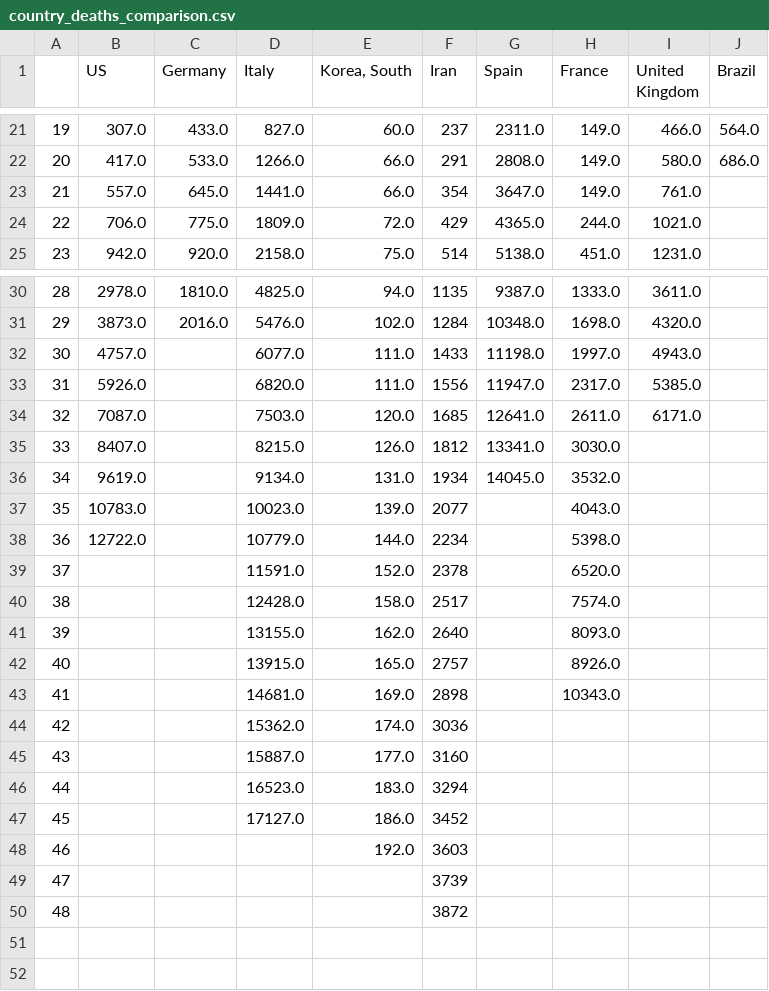
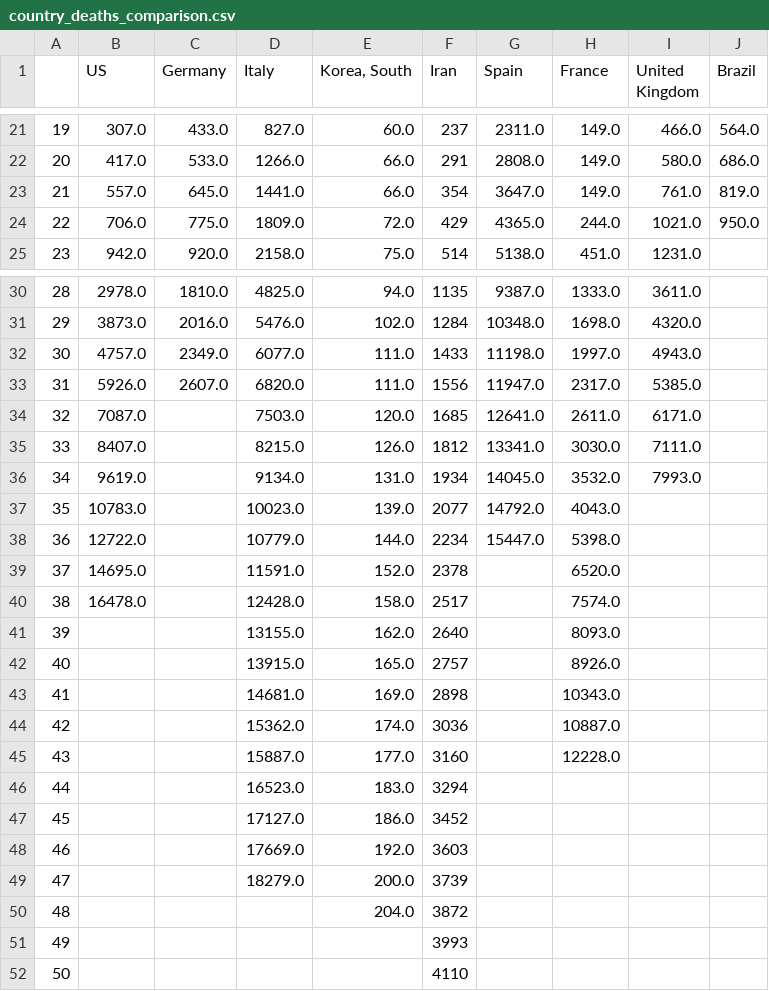
Before and after one commit to dmitripr/covid19, a CSV file: data/country_deaths_comparison.csv, drawn as a sheet; only a part is shown, gaps mark what is left out; addresses are those after the commit; the diff names each change by its address in the sheet, - before the commit and + after, or states it on an @@ line.

```diff
--- a/data/country_deaths_comparison.csv
+++ b/data/country_deaths_comparison.csv
-J23 (Brazil): (empty)
+J23 (Brazil): 819.0
-J24 (Brazil): (empty)
+J24 (Brazil): 950.0
-C32 (Germany): (empty)
+C32 (Germany): 2349.0
-C33 (Germany): (empty)
+C33 (Germany): 2607.0
-I35 (United Kingdom): (empty)
+I35 (United Kingdom): 7111.0
-I36 (United Kingdom): (empty)
+I36 (United Kingdom): 7993.0
-G37 (Spain): (empty)
+G37 (Spain): 14792.0
-G38 (Spain): (empty)
+G38 (Spain): 15447.0
-B39 (US): (empty)
+B39 (US): 14695.0
-B40 (US): (empty)
+B40 (US): 16478.0
-H44 (France): (empty)
+H44 (France): 10887.0
-H45 (France): (empty)
+H45 (France): 12228.0
-D48 (Italy): (empty)
+D48 (Italy): 17669.0
+row 49: 47 |  |  | 18279.0 | 200.0 | 3739
+row 50: 48 |  |  |  | 204.0 | 3872
@@ column A renumbered from row 51 down @@
-F51 (Iran): 3739
+F51 (Iran): 3993
-F52 (Iran): 3872
+F52 (Iran): 4110
```
Also changed, not shown: data/country_confirmed_comparison.csv, data/predict_daily_growth_deaths_comparison.csv, 14 other files.
